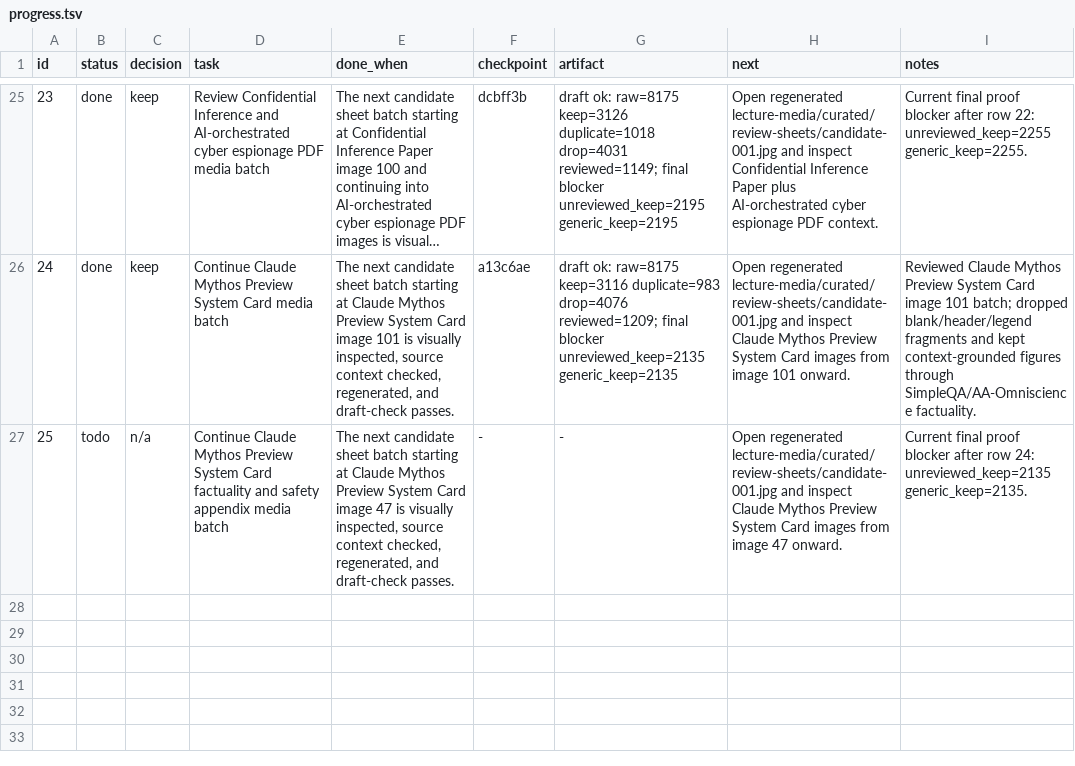
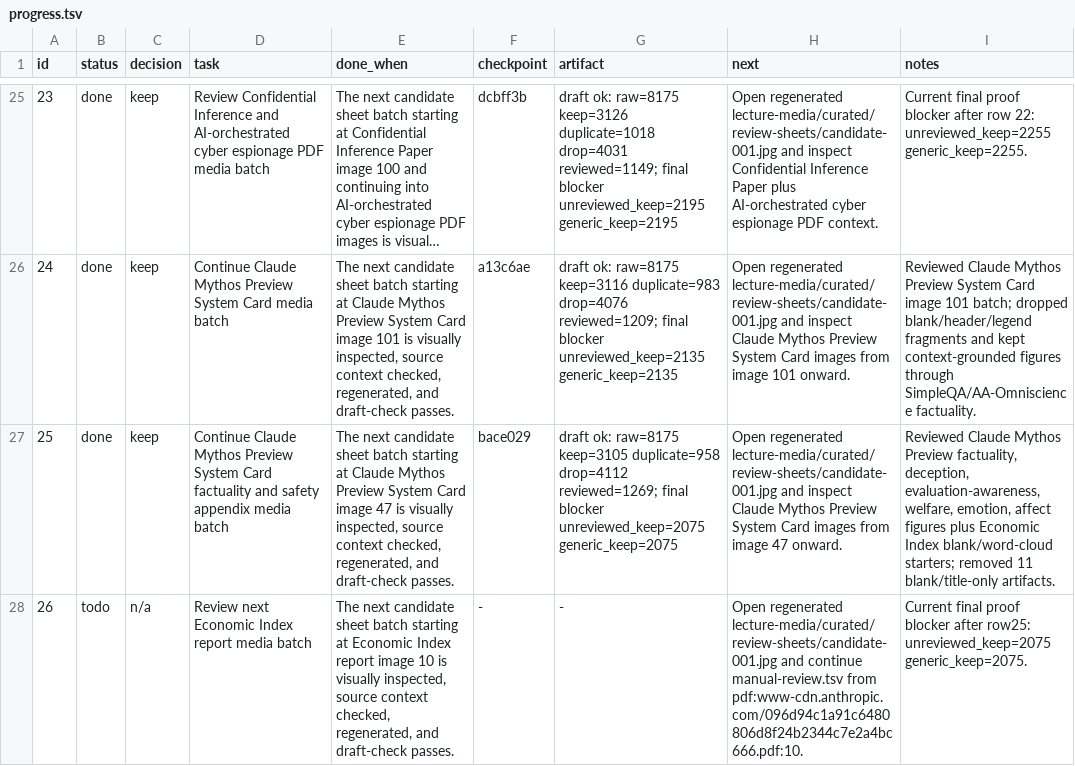
Before and after one commit to ai-native-engineer/anthropic-mirror, a TSV file: progress.tsv, drawn as a sheet; only a part is shown, gaps mark what is left out; long unchanged cells end in …; the diff names each change by its address in the sheet, - before the commit and + after, or states it on an @@ line.

Commit message:
keep: review Mythos factuality and welfare media batch

```diff
--- a/progress.tsv
+++ b/progress.tsv
-B27 (status): todo
+B27 (status): done
-C27 (decision): n/a
+C27 (decision): keep
-F27 (checkpoint): -
+F27 (checkpoint): bace029
-G27 (artifact): -
+G27 (artifact): draft ok: raw=8175 keep=3105 duplicate=958 drop=4112 reviewed=1269; final blocker unreviewed_keep=2075 generic_keep=2075
-I27 (notes): Current final proof blocker after row 24: unreviewed_keep=2135 generic_keep=2135.
+I27 (notes): Reviewed Claude Mythos Preview factuality, deception, evaluation-awareness, welfare, emotion, affect figures plus Economic Index blank/word-cloud starters; removed 11 blank/title-only artifacts.
+row 28: 26 | todo | n/a | Review next Economic Index report media batch | The next candidate sheet batch starting at Economic Index report image 10 is visually inspected, source context checked, regenerated, and draft-check passes. | - | - | Open regenerated lecture-media/curated/review-sheets/candidate-001.jpg and continue manual-review.tsv from pdf:www-cdn.anthropic.com/096d94c1a91c6480806d8f24b2344c7e2a4bc666.pdf:10. | Current final proof blocker after row25: unreviewed_keep=2075 generic_keep=2075.
```
Also changed, not shown: 15 other files.
